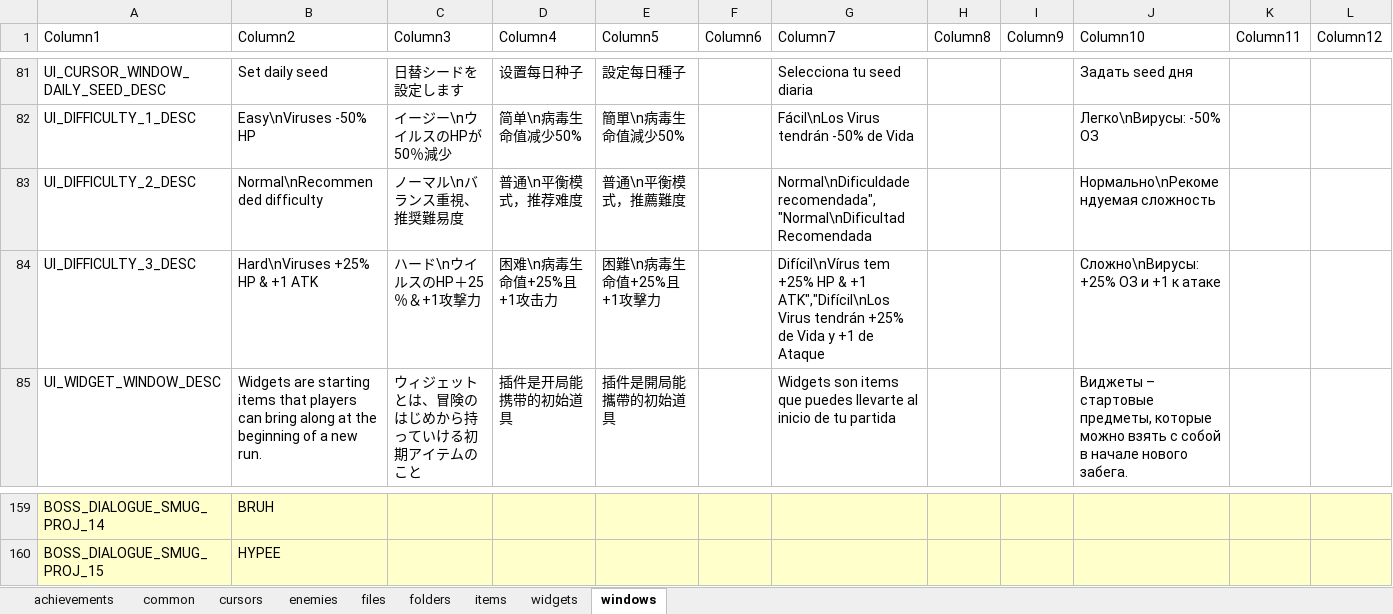
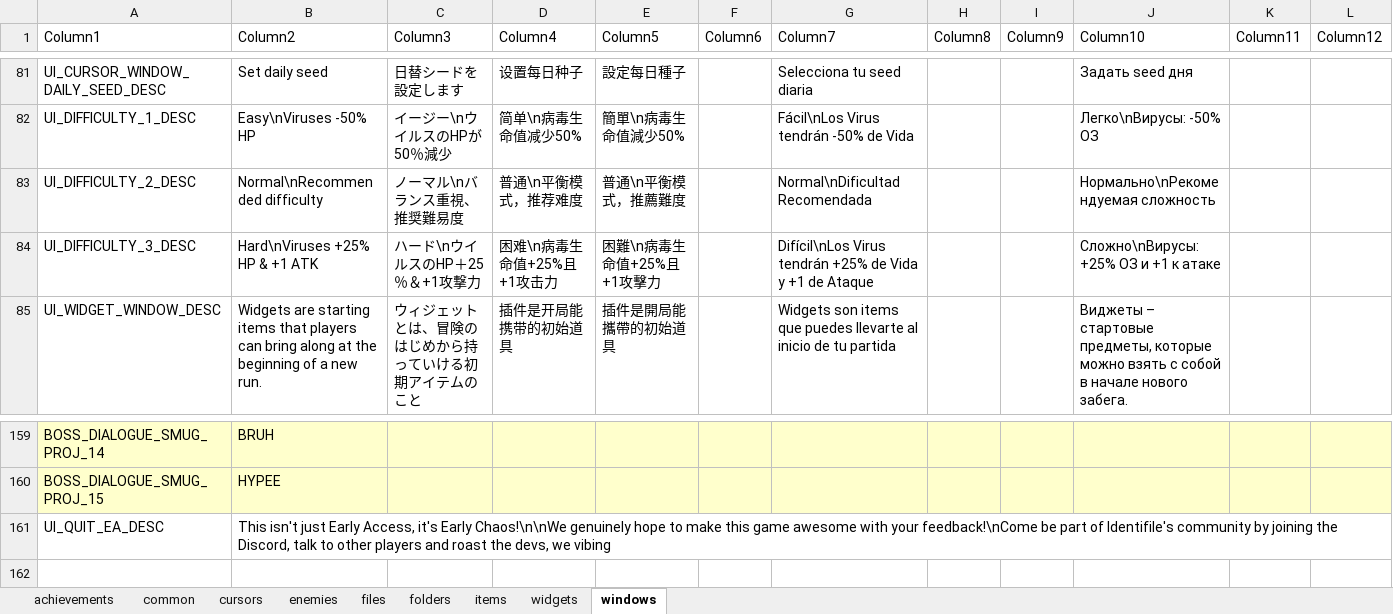
Before and after one commit to TSHHHHH/project-identifile-localisation, an Excel workbook: _localisation.xlsx, sheet windows, drawn as a sheet; only a part is shown, gaps mark what is left out; values as stored, in another font and other column widths than the file's, no borders; table styles not drawn; rows hold the shown columns only; the diff names each change by its address in the sheet, - before the commit and + after, or states it on an @@ line.

```diff
--- a/_localisation.xlsx (sheet windows)
+++ b/_localisation.xlsx (sheet windows)
-G83 (Column7): Normal\nDificuldade recomendada","Normal\nDificultad Recomendada
+G83 (Column7): Normal\nDificultad Recomendada
-G84 (Column7): Difícil\nVírus tem +25% HP & +1 ATK","Difícil\nLos Virus tendrán…
+G84 (Column7): Difícil\nLos Virus tendrán…
+row 161: UI_QUIT_EA_DESC | This isn't just Early Access, it's Early Chaos!\n\nWe genuinely hope to make this game awesome with your feedback!\nCome be part of Identifile's community by joining the Discord, talk to other players and roast the devs, we vibing
```
Also changed, not shown: sheet items, 2 other files.
